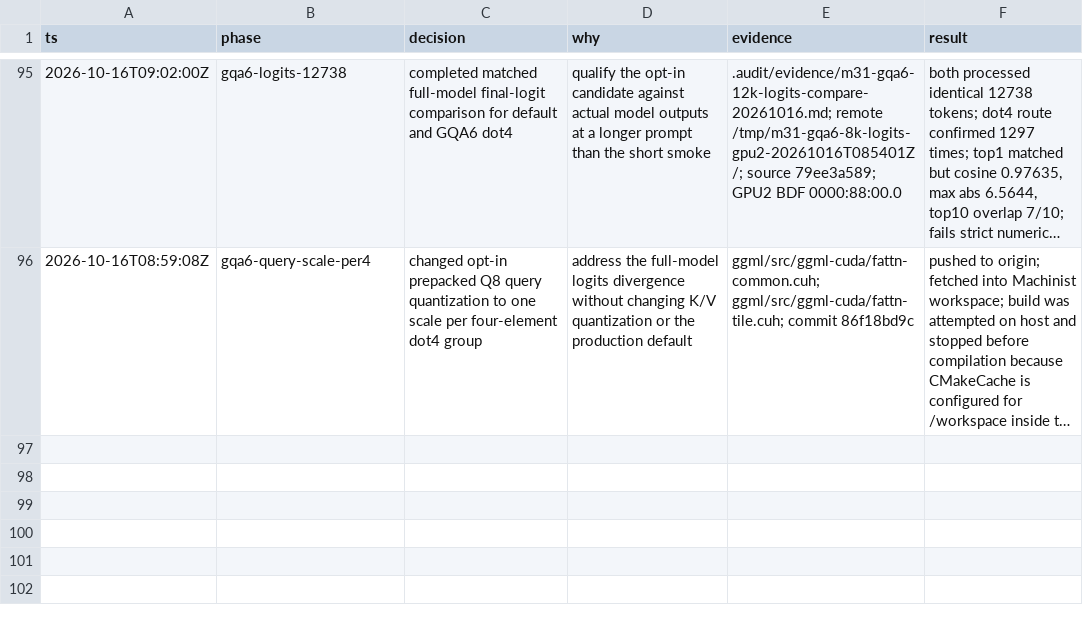
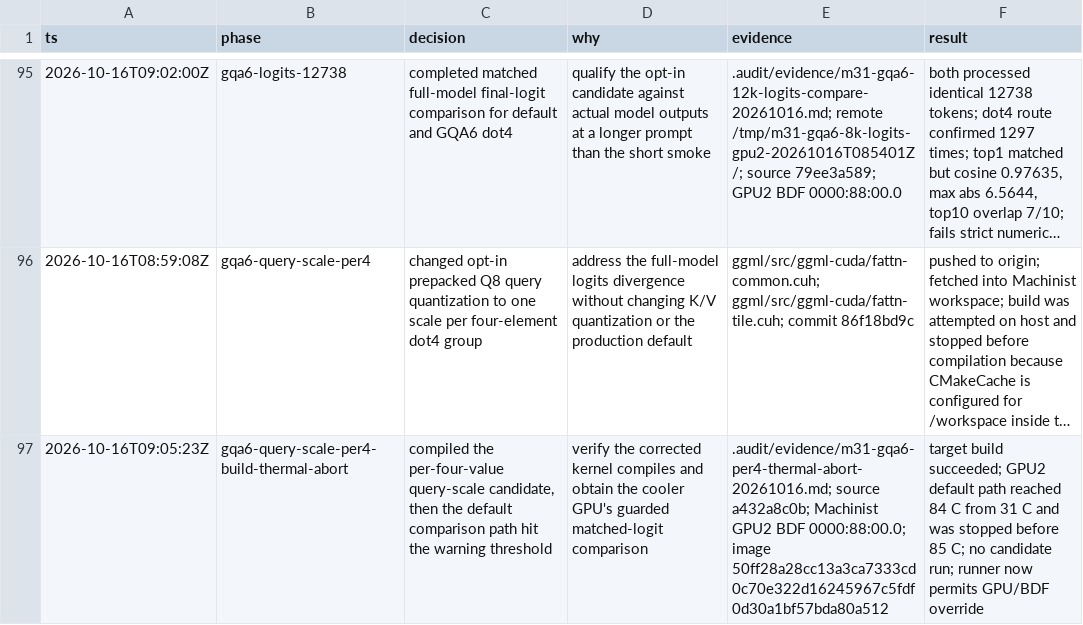
Before and after one commit to GionaGranchelli/llama.cpp, a TSV file: .audit/m31-llamacpp-fork-decisions.tsv, drawn as a sheet; only a part is shown, gaps mark what is left out; long unchanged cells end in …; the diff names each change by its address in the sheet, - before the commit and + after, or states it on an @@ line.

Commit message:
docs: record per4 dot4 build and thermal abort

```diff
--- a/.audit/m31-llamacpp-fork-decisions.tsv
+++ b/.audit/m31-llamacpp-fork-decisions.tsv
+row 97: 2026-10-16T09:05:23Z | gqa6-query-scale-per4-build-thermal-abort | compiled the per-four-value query-scale candidate, then the default comparison path hit the warning threshold | verify the corrected kernel compiles and obtain the cooler GPU's guarded matched-logit comparison | .audit/evidence/m31-gqa6-per4-thermal-abort-20261016.md; source a432a8c0b; Machinist GPU2 BDF 0000:88:00.0; image 50ff28a28cc13a3ca7333cd0c70e322d16245967c5fdf0d30a1bf57bda80a512 | target build succeeded; GPU2 default path reached 84 C from 31 C and was stopped before 85 C; no candidate run; runner now permits GPU/BDF override
```
Also changed, not shown: 3 other files.
